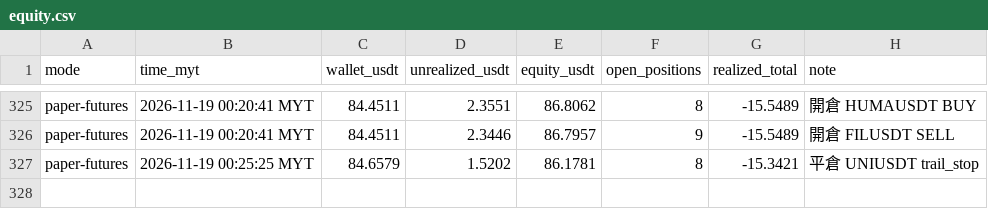
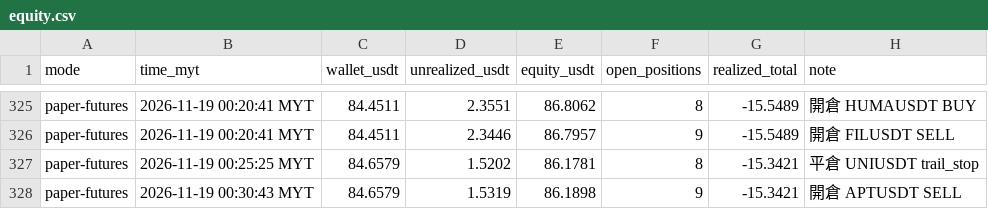
Before and after one commit to allenzeng060-lgtm/trade-dashboard, a CSV file: data/ledgers/trading-journal/futures_hf15m/equity.csv, drawn as a sheet; only a part is shown, gaps mark what is left out.

```diff
--- a/data/ledgers/trading-journal/futures_hf15m/equity.csv
+++ b/data/ledgers/trading-journal/futures_hf15m/equity.csv
@@ -327 +327,2 @@ paper-futures,2026-11-19 00:20:41 MYT,84.4511,2.3446,86.7957,9,-15.5489,開倉 F
 paper-futures,2026-11-19 00:25:25 MYT,84.6579,1.5202,86.1781,8,-15.3421,平倉 UNIUSDT trail_stop
+paper-futures,2026-11-19 00:30:43 MYT,84.6579,1.5319,86.1898,9,-15.3421,開倉 APTUSDT SELL
```
Also changed, not shown: 18 other files.
